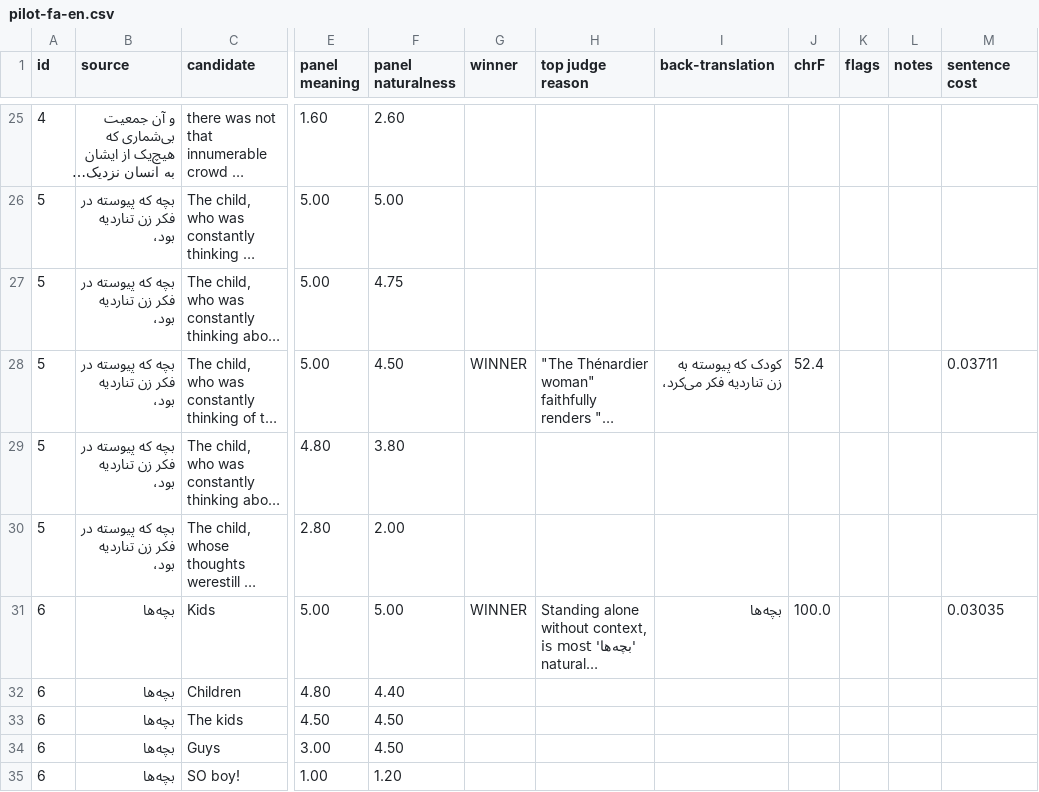
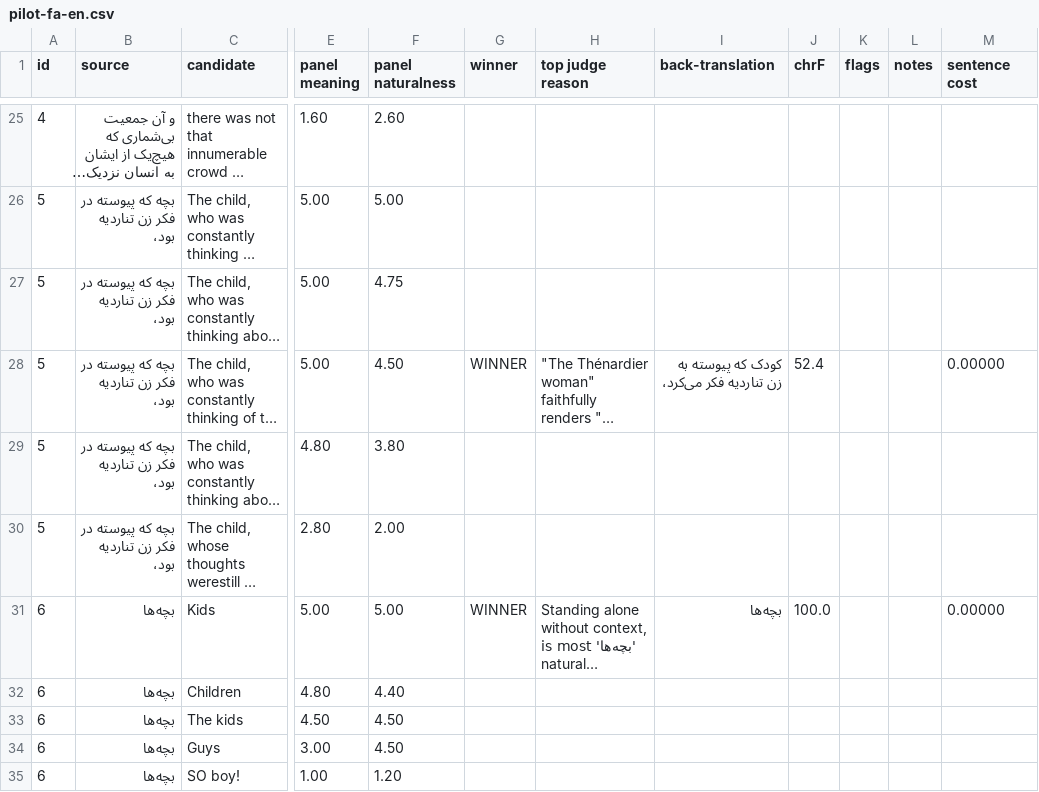
Before and after one commit to Cvio/pair-refiner, a CSV file: runs/pilot-m4/pilot-fa-en.csv, drawn as a sheet; only a part is shown, gaps mark what is left out; long unchanged cells end in …; the diff covers the shown part only; the diff names each change by its address in the sheet, - before the commit and + after, or states it on an @@ line.

```diff
--- a/runs/pilot-m4/pilot-fa-en.csv
+++ b/runs/pilot-m4/pilot-fa-en.csv
-M28 (sentence cost): 0.03711
+M28 (sentence cost): 0.00000
-M31 (sentence cost): 0.03035
+M31 (sentence cost): 0.00000
```
Also changed, not shown: 3 added rows, 3 removed rows and 26 edited cells elsewhere in this file, runs/pilot-m4/pilot-en-fa.csv, 1 other file.
